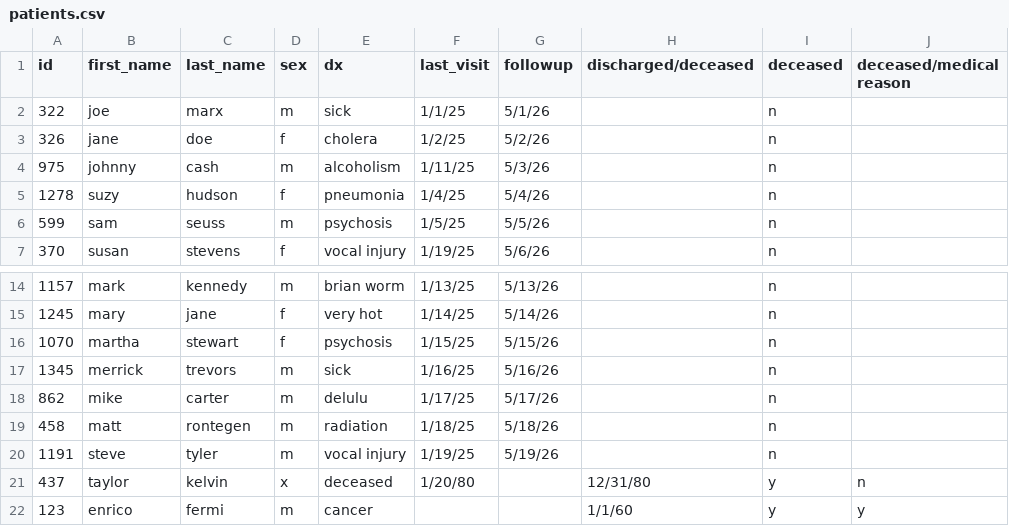
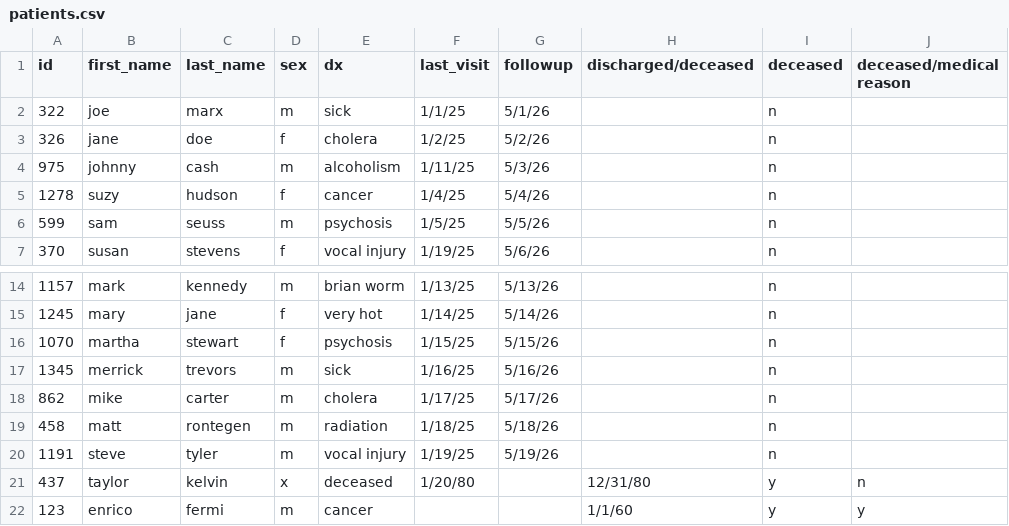
Before and after one commit to AlbertWKing/learning_plotly_dash, a CSV file: patients.csv, drawn as a sheet; only a part is shown, gaps mark what is left out.

Commit message:
improve figure for active only patients and add counts display for actives

```diff
--- a/patients.csv
+++ b/patients.csv
@@ -4,3 +4,3 @@
 975,johnny,cash,m,alcoholism,1/11/25,5/3/26,,n,
-1278,suzy,hudson,f,pneumonia,1/4/25,5/4/26,,n,
+1278,suzy,hudson,f,cancer,1/4/25,5/4/26,,n,
 599,sam,seuss,m,psychosis,1/5/25,5/5/26,,n,
@@ -17,3 +17,3 @@
 1345,merrick,trevors,m,sick,1/16/25,5/16/26,,n,
-862,mike,carter,m,delulu,1/17/25,5/17/26,,n,
+862,mike,carter,m,cholera,1/17/25,5/17/26,,n,
 458,matt,rontegen,m,radiation,1/18/25,5/18/26,,n,
```
Also changed, not shown: 1 other file.
